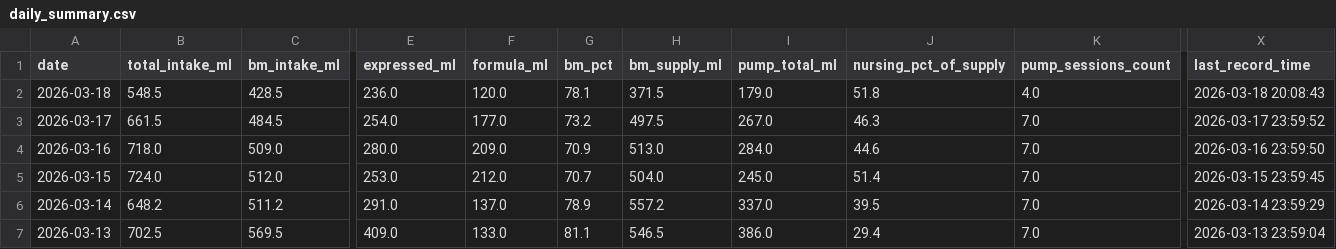
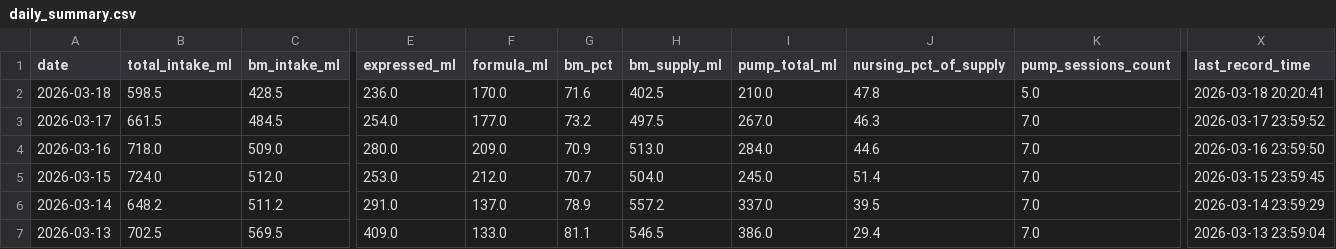
Before and after one commit to jaggiechu/breast-friend, a CSV file: daily_summary.csv, drawn as a sheet; only a part is shown, gaps mark what is left out; the diff names each change by its address in the sheet, - before the commit and + after, or states it on an @@ line.

Commit message:
Auto-update: new data 2026-03-18 20:41

```diff
--- a/daily_summary.csv
+++ b/daily_summary.csv
-B2 (total_intake_ml): 548.5
+B2 (total_intake_ml): 598.5
-F2 (formula_ml): 120.0
+F2 (formula_ml): 170.0
-G2 (bm_pct): 78.1
+G2 (bm_pct): 71.6
-H2 (bm_supply_ml): 371.5
+H2 (bm_supply_ml): 402.5
-I2 (pump_total_ml): 179.0
+I2 (pump_total_ml): 210.0
-J2 (nursing_pct_of_supply): 51.8
+J2 (nursing_pct_of_supply): 47.8
-K2 (pump_sessions_count): 4.0
+K2 (pump_sessions_count): 5.0
-X2 (last_record_time): 2026-03-18 20:08:43
+X2 (last_record_time): 2026-03-18 20:20:41
```
Also changed, not shown: 1 other file.
